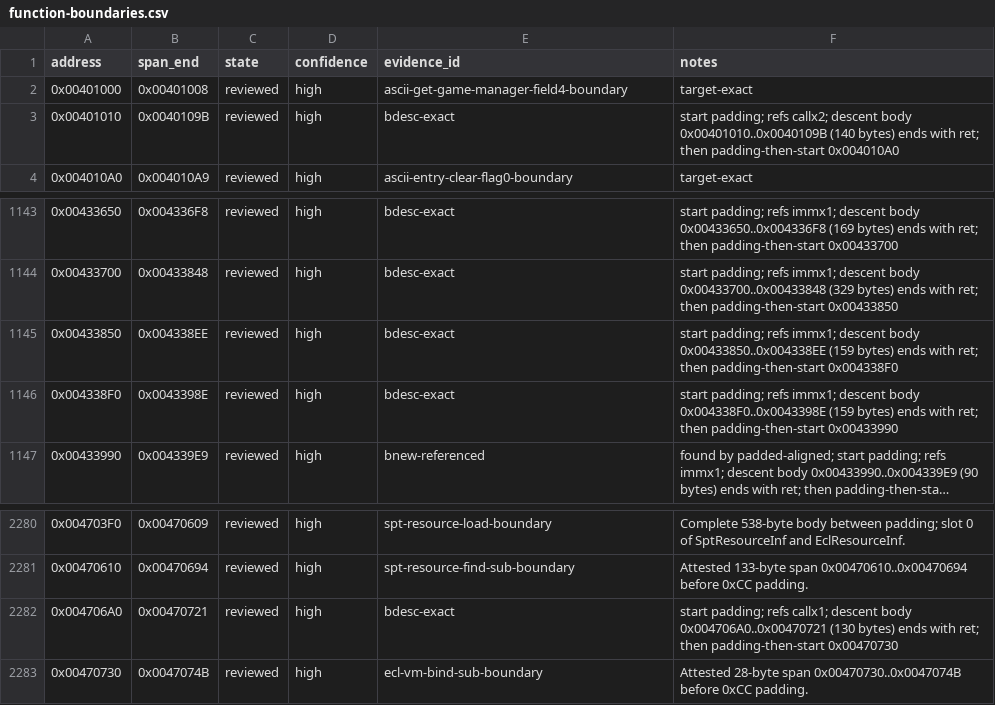
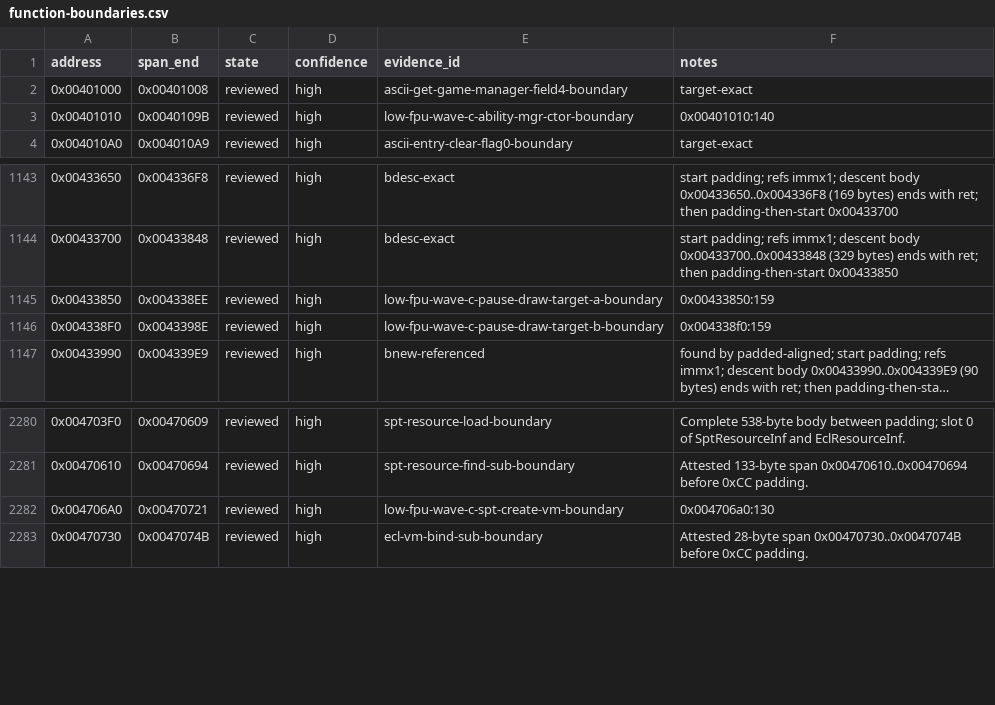
Before and after one commit to N0zoM1z0/th128, a CSV file: config/function-boundaries.csv, drawn as a sheet; only a part is shown, gaps mark what is left out; long unchanged cells end in …; the diff names each change by its address in the sheet, - before the commit and + after, or states it on an @@ line.

```diff
--- a/config/function-boundaries.csv
+++ b/config/function-boundaries.csv
-E3 (evidence_id): bdesc-exact
+E3 (evidence_id): low-fpu-wave-c-ability-mgr-ctor-boundary
-F3 (notes): start padding; refs callx2; descent body 0x00401010..0x0040109B (140 bytes) ends with ret; then padding-then-start 0x004010A0
+F3 (notes): 0x00401010:140
-E1145 (evidence_id): bdesc-exact
+E1145 (evidence_id): low-fpu-wave-c-pause-draw-target-a-boundary
-F1145 (notes): start padding; refs immx1; descent body 0x00433850..0x004338EE (159 bytes) ends with ret; then padding-then-start 0x004338F0
+F1145 (notes): 0x00433850:159
-E1146 (evidence_id): bdesc-exact
+E1146 (evidence_id): low-fpu-wave-c-pause-draw-target-b-boundary
-F1146 (notes): start padding; refs immx1; descent body 0x004338F0..0x0043398E (159 bytes) ends with ret; then padding-then-start 0x00433990
+F1146 (notes): 0x004338f0:159
-E2282 (evidence_id): bdesc-exact
+E2282 (evidence_id): low-fpu-wave-c-spt-create-vm-boundary
-F2282 (notes): start padding; refs callx1; descent body 0x004706A0..0x00470721 (130 bytes) ends with ret; then padding-then-start 0x00470730
+F2282 (notes): 0x004706a0:130
```
Also changed, not shown: config/implemented.csv, config/matches.csv, 5 other files.
